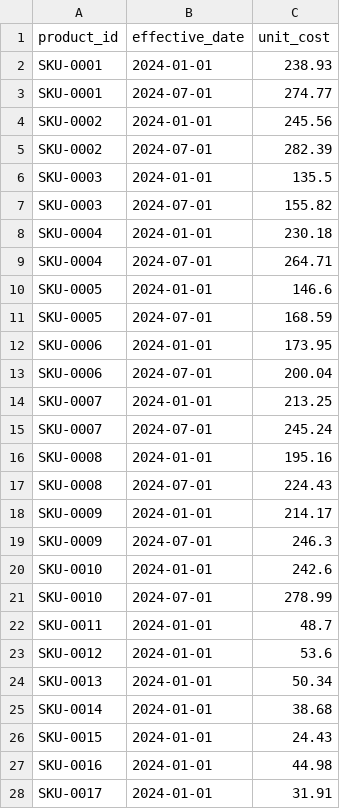
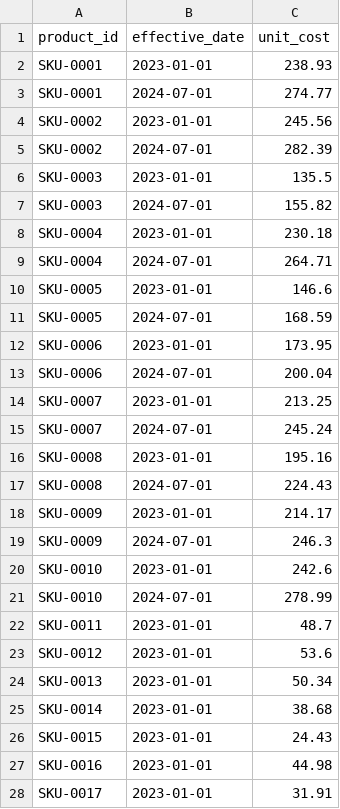
Before and after one commit to brpuneet898/BA_colab_bench_tasks, a CSV file: retail-profitability-analysis/environment/data/product_cost_history.csv, drawn as a sheet; only a part is shown; the diff covers the shown part only.

Commit message:
updated retail profitability analysis - v17

```diff
--- a/retail-profitability-analysis/environment/data/product_cost_history.csv
+++ b/retail-profitability-analysis/environment/data/product_cost_history.csv
@@ -1,28 +1,28 @@
 product_id,effective_date,unit_cost
-SKU-0001,2024-01-01,238.93
+SKU-0001,2023-01-01,238.93
 SKU-0001,2024-07-01,274.77
-SKU-0002,2024-01-01,245.56
+SKU-0002,2023-01-01,245.56
 SKU-0002,2024-07-01,282.39
-SKU-0003,2024-01-01,135.5
+SKU-0003,2023-01-01,135.5
 SKU-0003,2024-07-01,155.82
-SKU-0004,2024-01-01,230.18
+SKU-0004,2023-01-01,230.18
 SKU-0004,2024-07-01,264.71
-SKU-0005,2024-01-01,146.6
+SKU-0005,2023-01-01,146.6
 SKU-0005,2024-07-01,168.59
-SKU-0006,2024-01-01,173.95
+SKU-0006,2023-01-01,173.95
 SKU-0006,2024-07-01,200.04
-SKU-0007,2024-01-01,213.25
+SKU-0007,2023-01-01,213.25
 SKU-0007,2024-07-01,245.24
-SKU-0008,2024-01-01,195.16
+SKU-0008,2023-01-01,195.16
 SKU-0008,2024-07-01,224.43
-SKU-0009,2024-01-01,214.17
+SKU-0009,2023-01-01,214.17
 SKU-0009,2024-07-01,246.3
-SKU-0010,2024-01-01,242.6
+SKU-0010,2023-01-01,242.6
 SKU-0010,2024-07-01,278.99
-SKU-0011,2024-01-01,48.7
-SKU-0012,2024-01-01,53.6
-SKU-0013,2024-01-01,50.34
-SKU-0014,2024-01-01,38.68
-SKU-0015,2024-01-01,24.43
-SKU-0016,2024-01-01,44.98
-SKU-0017,2024-01-01,31.91
+SKU-0011,2023-01-01,48.7
+SKU-0012,2023-01-01,53.6
+SKU-0013,2023-01-01,50.34
+SKU-0014,2023-01-01,38.68
+SKU-0015,2023-01-01,24.43
+SKU-0016,2023-01-01,44.98
+SKU-0017,2023-01-01,31.91
```
Also changed, not shown: 33 edited cells elsewhere in this file, 6 other files.
